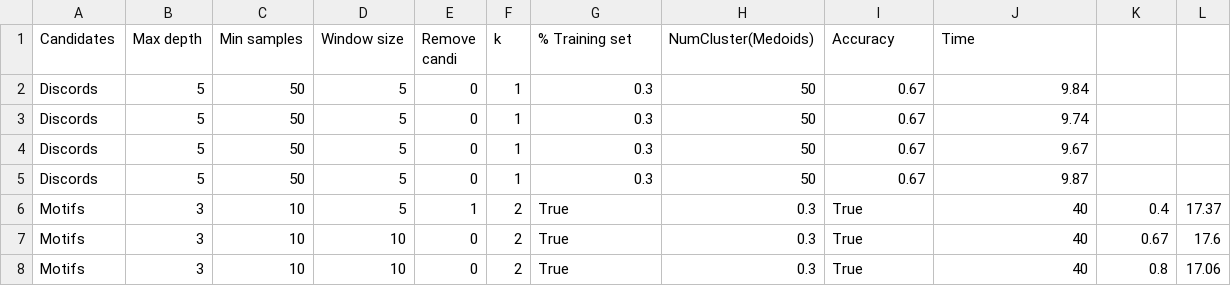
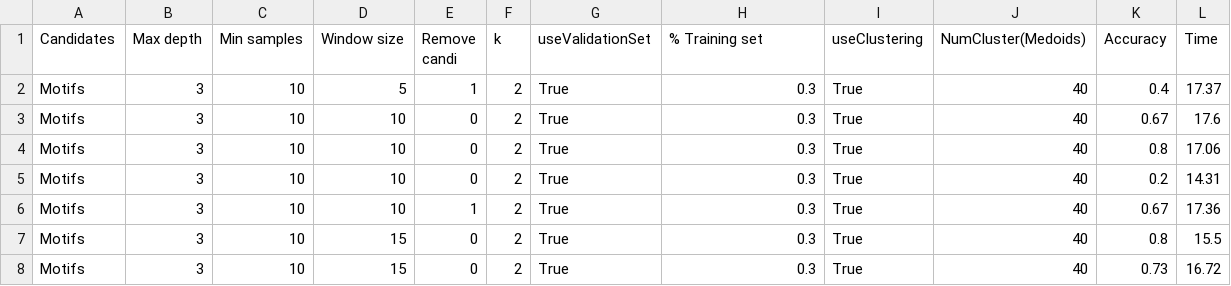
Before and after one commit to matteo-Donofrio-unipi/D-Onofrio-thesis, a CSV file: python_code/DecisionTreeClassifier2/GunPointTestResults.csv, drawn as a sheet; only a part is shown; the shorter side is filled out with more unchanged rows.

```diff
--- a/python_code/DecisionTreeClassifier2/GunPointTestResults.csv
+++ b/python_code/DecisionTreeClassifier2/GunPointTestResults.csv
@@ -1,6 +1,2 @@
-Candidates,Max depth,Min samples,Window size,Remove candi,k,% Training set,NumCluster(Medoids),Accuracy,Time
-Discords,5,50,5,0,1,0.3,50,0.67,9.84
-Discords,5,50,5,0,1,0.3,50,0.67,9.74
-Discords,5,50,5,0,1,0.3,50,0.67,9.67
-Discords,5,50,5,0,1,0.3,50,0.67,9.87
+Candidates,Max depth,Min samples,Window size,Remove candi,k,useValidationSet,% Training set,useClustering,NumCluster(Medoids),Accuracy,Time
 Motifs,3,10,5,1,2,True,0.3,True,40,0.4,17.37
```
Also changed, not shown: python_code/DecisionTreeClassifier2/ArrowHeadTestResults.csv, python_code/DecisionTreeClassifier2/ElectricDevicesTestResults.csv, 17 other files.
